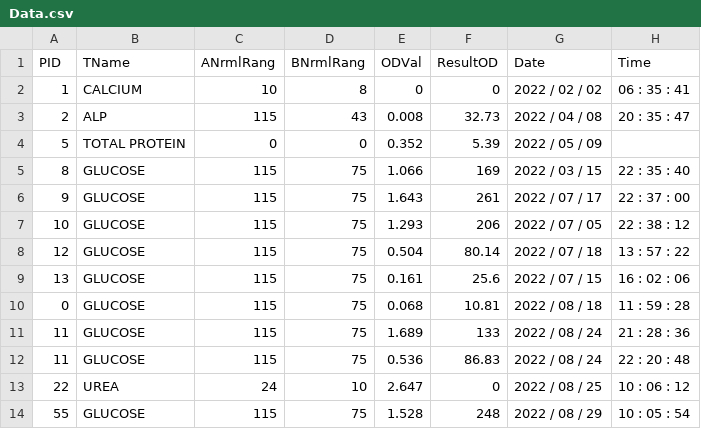
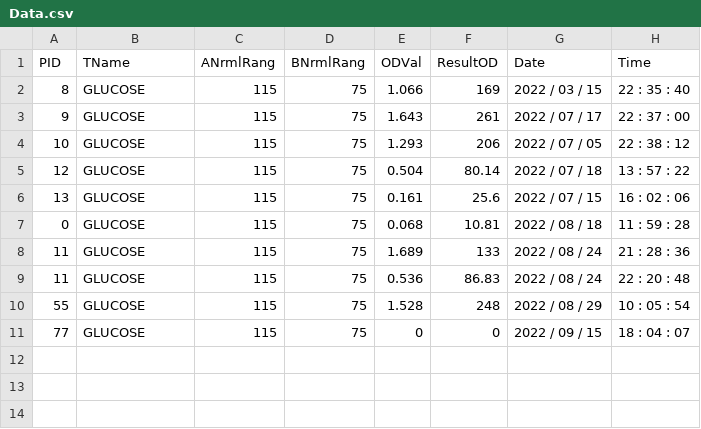
Before and after one commit to Instruments04/Biochemistry-Updates, a CSV file: build-BCUID-Desktop-Debug/Data.csv, drawn as a sheet.

```diff
--- a/build-BCUID-Desktop-Debug/Data.csv
+++ b/build-BCUID-Desktop-Debug/Data.csv
@@ -1,5 +1,2 @@
 "PID","TName","ANrmlRang","BNrmlRang","ODVal","ResultOD","Date","Time"
-"1","CALCIUM","10","8","0","0","2022 / 02 / 02","06 : 35 : 41"
-"2","ALP","115","43","0.008","32.73","2022 / 04 / 08","20 : 35 : 47"
-"5","TOTAL PROTEIN","0","0","0.352","5.39","2022 / 05 / 09",
 "8","GLUCOSE","115","75","1.066","169","2022 / 03 / 15","22 : 35 : 40"
@@ -12,3 +9,3 @@
 "11","GLUCOSE","115","75","0.536","86.83","2022 / 08 / 24","22 : 20 : 48"
-"22","UREA","24","10","2.647","0","2022 / 08 / 25","10 : 06 : 12"
 "55","GLUCOSE","115","75","1.528","248","2022 / 08 / 29","10 : 05 : 54"
+"77","GLUCOSE","115","75","0","0","2022 / 09 / 15","18 : 04 : 07"
```
Also changed, not shown: 18 other files.
